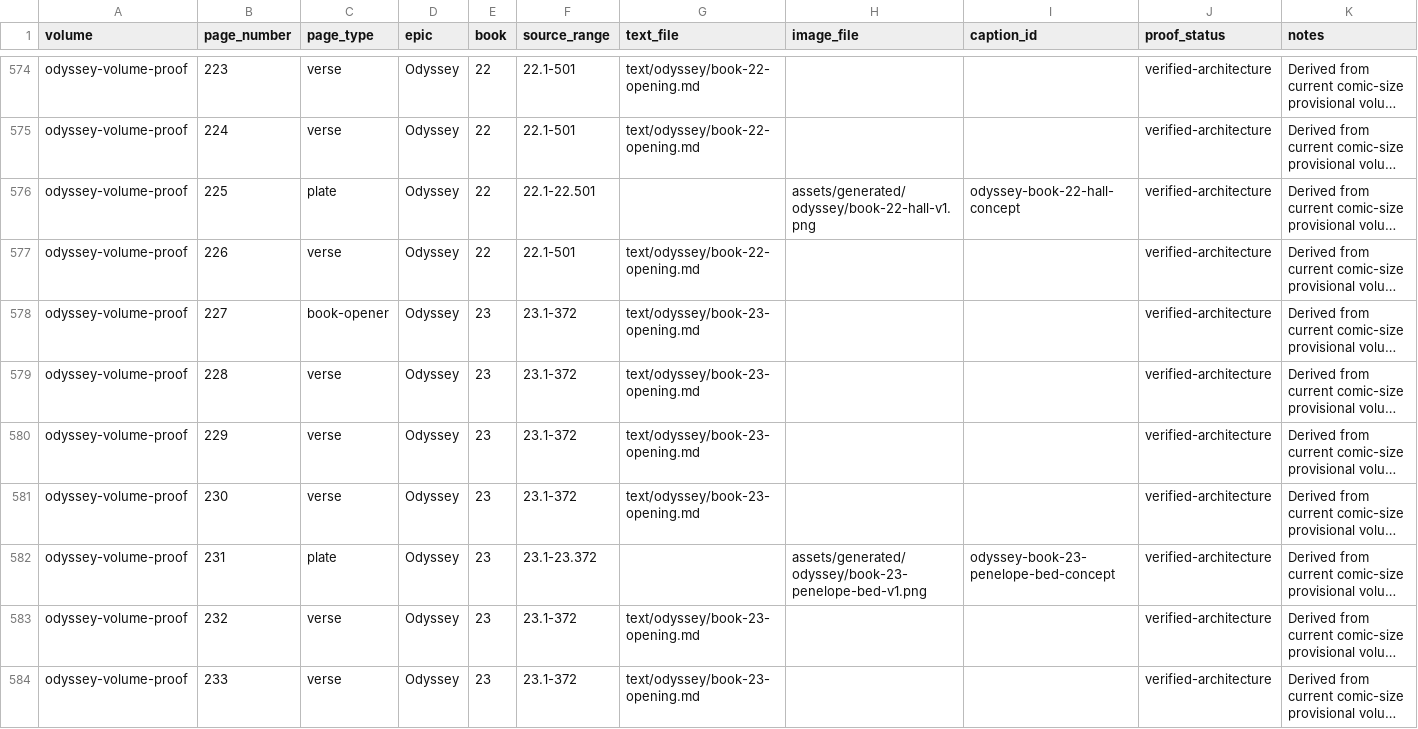
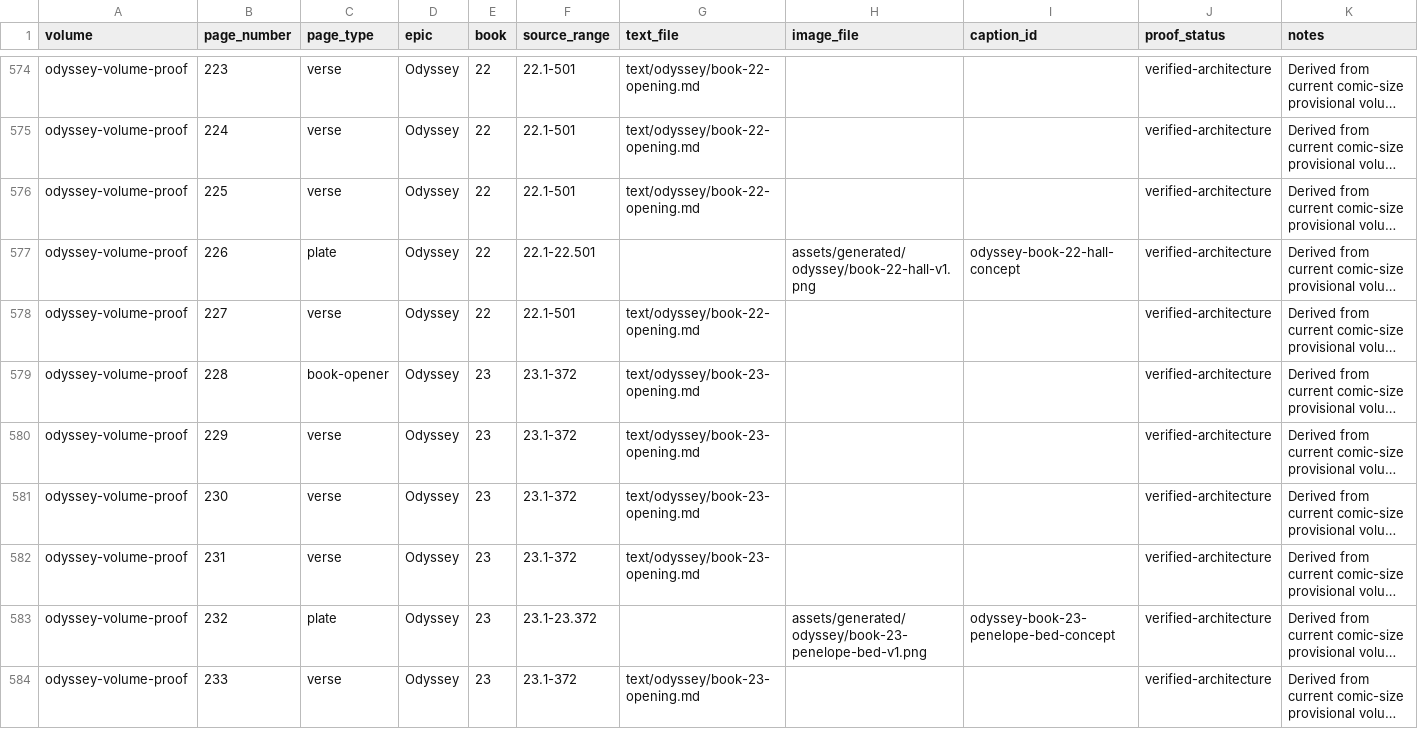
Before and after one commit to CastaliaInstitute/inq-homer-blake, a CSV file: design/architecture-page-map.csv, drawn as a sheet; only a part is shown, gaps mark what is left out; long unchanged cells end in …; the diff covers the shown part only; the diff names each change by its address in the sheet, - before the commit and + after, or states it on an @@ line.

Commit message:
restore Odyssey Book 22 tactical sequence

```diff
--- a/design/architecture-page-map.csv
+++ b/design/architecture-page-map.csv
-C576 (page_type): plate
+C576 (page_type): verse
-F576 (source_range): 22.1-22.501
+F576 (source_range): 22.1-501
-G576 (text_file): (empty)
+G576 (text_file): text/odyssey/book-22-opening.md
-H576 (image_file): assets/generated/odyssey/book-22-hall-v1.png
+H576 (image_file): (empty)
-I576 (caption_id): odyssey-book-22-hall-concept
+I576 (caption_id): (empty)
-C577 (page_type): verse
+C577 (page_type): plate
-F577 (source_range): 22.1-501
+F577 (source_range): 22.1-22.501
-G577 (text_file): text/odyssey/book-22-opening.md
+G577 (text_file): (empty)
-H577 (image_file): (empty)
+H577 (image_file): assets/generated/odyssey/book-22-hall-v1.png
-I577 (caption_id): (empty)
+I577 (caption_id): odyssey-book-22-hall-concept
-C578 (page_type): book-opener
+C578 (page_type): verse
-E578 (book): 23
+E578 (book): 22
-F578 (source_range): 23.1-372
+F578 (source_range): 22.1-501
-G578 (text_file): text/odyssey/book-23-opening.md
+G578 (text_file): text/odyssey/book-22-opening.md
-C579 (page_type): verse
+C579 (page_type): book-opener
-C582 (page_type): plate
+C582 (page_type): verse
-F582 (source_range): 23.1-23.372
+F582 (source_range): 23.1-372
-G582 (text_file): (empty)
+G582 (text_file): text/odyssey/book-23-opening.md
-H582 (image_file): assets/generated/odyssey/book-23-penelope-bed-v1.png
+H582 (image_file): (empty)
-I582 (caption_id): odyssey-book-23-penelope-bed-concept
+I582 (caption_id): (empty)
-C583 (page_type): verse
+C583 (page_type): plate
-F583 (source_range): 23.1-372
+F583 (source_range): 23.1-23.372
-G583 (text_file): text/odyssey/book-23-opening.md
+G583 (text_file): (empty)
-H583 (image_file): (empty)
+H583 (image_file): assets/generated/odyssey/book-23-penelope-bed-v1.png
-I583 (caption_id): (empty)
+I583 (caption_id): odyssey-book-23-penelope-bed-concept
```
Also changed, not shown: 1 added row and 5 edited cells elsewhere in this file, design/volume-proof-book-starts.csv, text/meter-outliers.csv, 16 other files.
